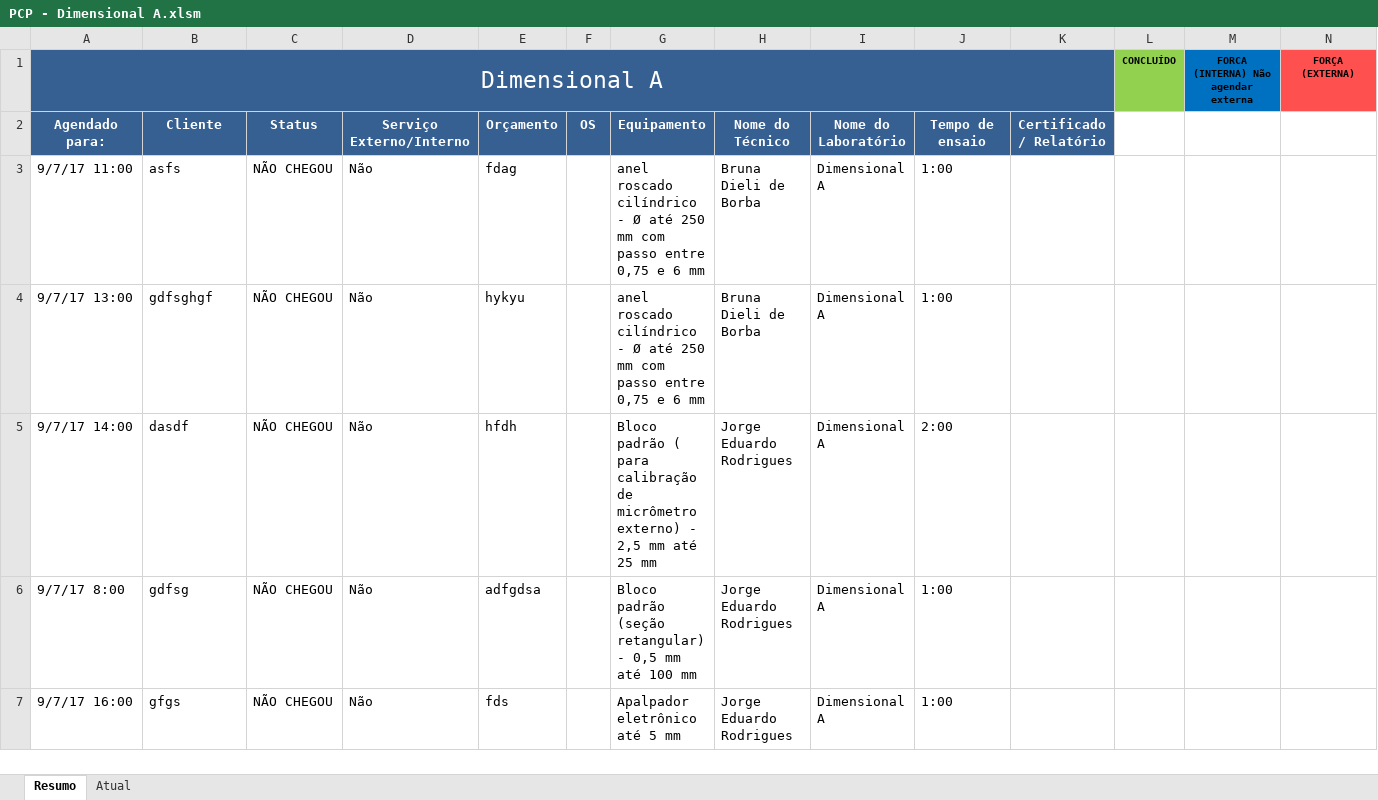
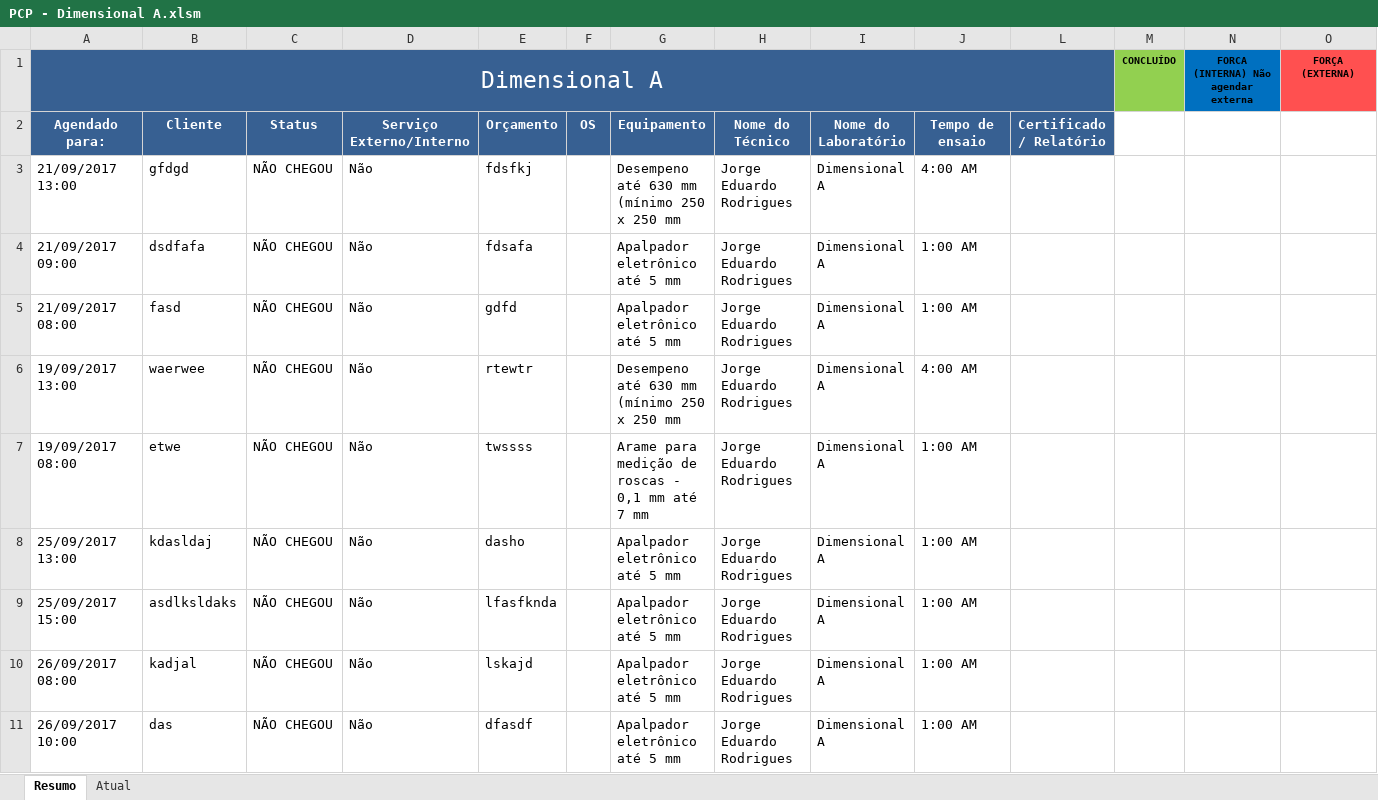
Before and after one commit to Lucialtda/SoftLab, an Excel workbook: PCP - Dimensional A.xlsm, sheet Resumo, drawn as a sheet; only a part is shown; values as stored, in another font and other column widths than the file's, no borders; charts and pictures not drawn; removed rows and columns are numbered as before the commit, all else as after; rows hold the shown columns only; the diff covers the shown part only; the diff names each change by its address in the sheet, - before the commit and + after, or states it on an @@ line.

```diff
--- a/PCP - Dimensional A.xlsm (sheet Resumo)
+++ b/PCP - Dimensional A.xlsm (sheet Resumo)
-row 3: 9/7/17 11:00 | asfs | NÃO CHEGOU | Não | fdag |  | anel roscado cilíndrico - Ø até 250 mm com passo entre 0,75 e 6 mm | Bruna Dieli de Borba | Dimensional A | 1:00
-row 4: 9/7/17 13:00 | gdfsghgf | NÃO CHEGOU | Não | hykyu |  | anel roscado cilíndrico - Ø até 250 mm com passo entre 0,75 e 6 mm | Bruna Dieli de Borba | Dimensional A | 1:00
+row 3: 21/09/2017 13:00 | gfdgd | NÃO CHEGOU | Não | fdsfkj |  | Desempeno até 630 mm (mínimo 250 x 250 mm | Jorge Eduardo Rodrigues | Dimensional A | 4:00 AM
-A4 (Dimensional A): 9/7/17 14:00
+A4 (Dimensional A): 21/09/2017 09:00
-B4: dasdf
+B4: dsdfafa
-E4: hfdh
+E4: fdsafa
-G4: Bloco padrão ( para calibração de micrômetro externo) - 2,5 mm até 25 mm
+G4: Apalpador eletrônico até 5 mm
-J4: 2:00
+J4: 1:00 AM
-A5 (Dimensional A): 9/7/17 8:00
+A5 (Dimensional A): 21/09/2017 08:00
-B5: gdfsg
+B5: fasd
-E5: adfgdsa
+E5: gdfd
-G5: Bloco padrão (seção retangular) - 0,5 mm até 100 mm
+G5: Apalpador eletrônico até 5 mm
-J5: 1:00
+J5: 1:00 AM
+row 6: 19/09/2017 13:00 | waerwee | NÃO CHEGOU | Não | rtewtr |  | Desempeno até 630 mm (mínimo 250 x 250 mm | Jorge Eduardo Rodrigues | Dimensional A | 4:00 AM
+row 7: 19/09/2017 08:00 | etwe | NÃO CHEGOU | Não | twssss |  | Arame para medição de roscas - 0,1 mm até 7 mm | Jorge Eduardo Rodrigues | Dimensional A | 1:00 AM
+row 8: 25/09/2017 13:00 | kdasldaj | NÃO CHEGOU | Não | dasho |  | Apalpador eletrônico até 5 mm | Jorge Eduardo Rodrigues | Dimensional A | 1:00 AM
+row 9: 25/09/2017 15:00 | asdlksldaks | NÃO CHEGOU | Não | lfasfknda |  | Apalpador eletrônico até 5 mm | Jorge Eduardo Rodrigues | Dimensional A | 1:00 AM
+row 10: 26/09/2017 08:00 | kadjal | NÃO CHEGOU | Não | lskajd |  | Apalpador eletrônico até 5 mm | Jorge Eduardo Rodrigues | Dimensional A | 1:00 AM
-A11 (Dimensional A): 9/7/17 16:00
+A11 (Dimensional A): 26/09/2017 10:00
-B11: gfgs
+B11: das
-E11: fds
+E11: dfasdf
-J11: 1:00
+J11: 1:00 AM
```
Also changed, not shown: 12 added rows elsewhere in this sheet, sheet Atual, formulas that keep their value, hidden cells, PCP - Gestão Total.xlsm, PCP Novo By Lúcia.xlsm.
